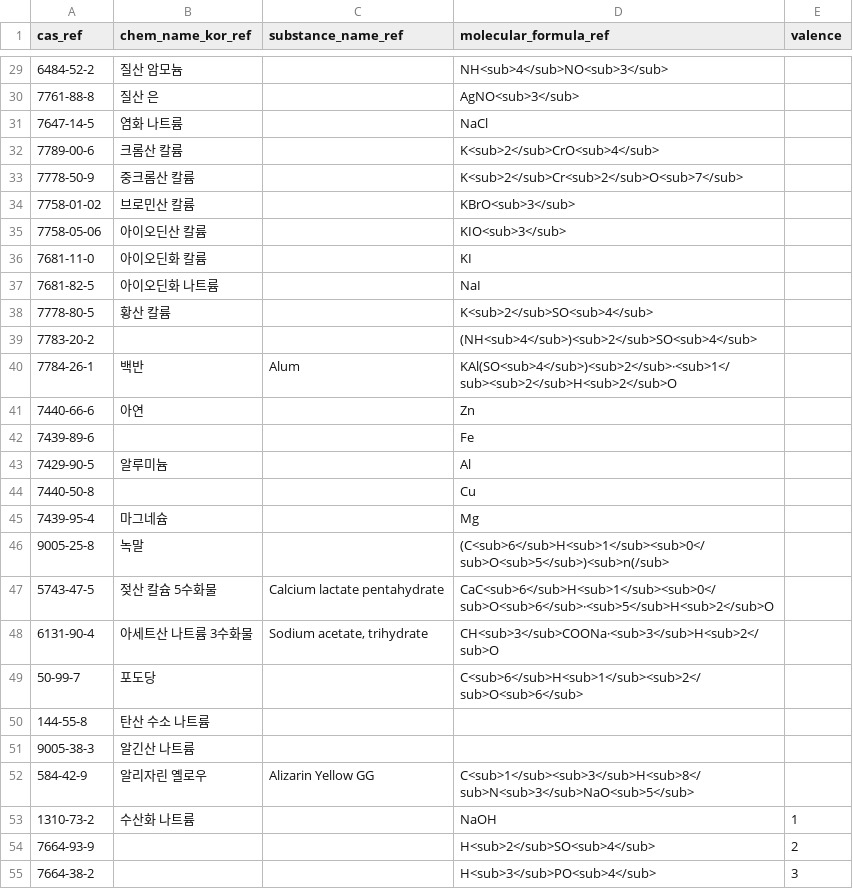
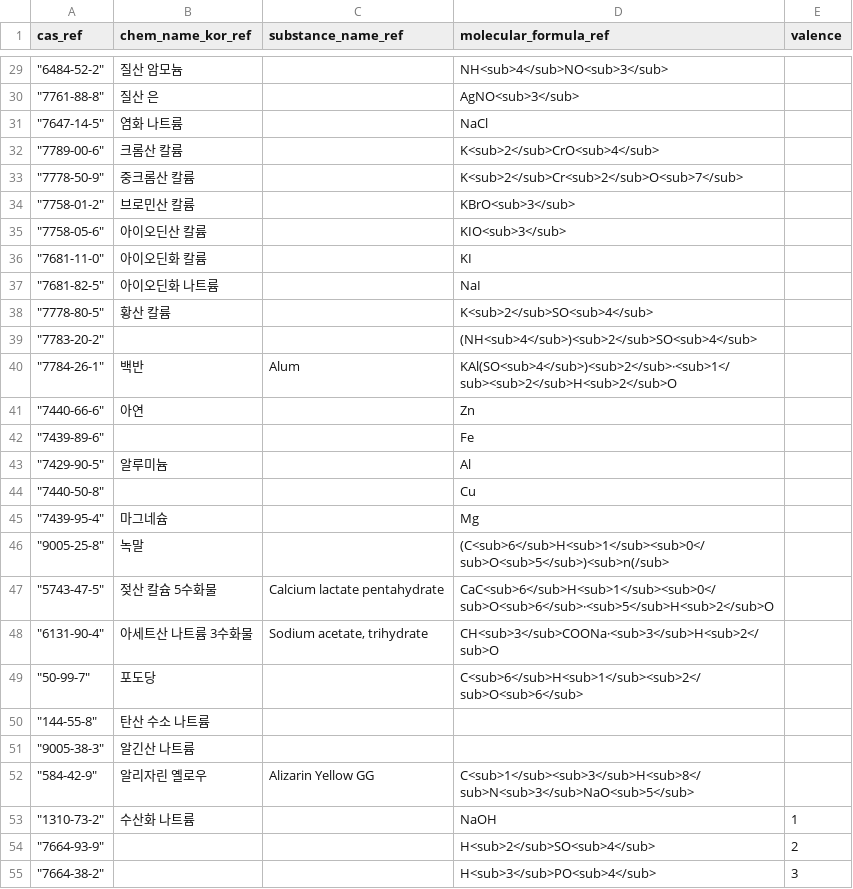
Before and after one commit to pogoksci/pogoksci.github.io, a CSV file: data/casimport-correct.csv, drawn as a sheet; only a part is shown, gaps mark what is left out; the diff covers the shown part only.

```diff
--- a/data/casimport-correct.csv
+++ b/data/casimport-correct.csv
@@ -29,27 +29,27 @@
-6484-52-2,질산 암모늄,,NH<sub>4</sub>NO<sub>3</sub>,
-7761-88-8,질산 은,,AgNO<sub>3</sub>,
-7647-14-5,염화 나트륨,,NaCl,
-7789-00-6,크롬산 칼륨,,K<sub>2</sub>CrO<sub>4</sub>,
-7778-50-9,중크롬산 칼륨,,K<sub>2</sub>Cr<sub>2</sub>O<sub>7</sub>,
-7758-01-02,브로민산 칼륨,,KBrO<sub>3</sub>,
-7758-05-06,아이오딘산 칼륨,,KIO<sub>3</sub>,
-7681-11-0,아이오딘화 칼륨,,KI,
-7681-82-5,아이오딘화 나트륨,,NaI,
-7778-80-5,황산 칼륨,,K<sub>2</sub>SO<sub>4</sub>,
-7783-20-2,,,(NH<sub>4</sub>)<sub>2</sub>SO<sub>4</sub>,
-7784-26-1,백반,Alum,KAl(SO<sub>4</sub>)<sub>2</sub>·<sub>1</sub><sub>2</sub>H<sub>2</sub>O,
-7440-66-6,아연,,Zn,
-7439-89-6,,,Fe,
-7429-90-5,알루미늄,,Al,
-7440-50-8,,,Cu,
-7439-95-4,마그네슘,,Mg,
-9005-25-8,녹말,,(C<sub>6</sub>H<sub>1</sub><sub>0</sub>O<sub>5</sub>)<sub>n(/sub>,
-5743-47-5,젖산 칼슘 5수화물,Calcium lactate pentahydrate,CaC<sub>6</sub>H<sub>1</sub><sub>0</sub>O<sub>6</sub>·<sub>5</sub>H<sub>2</sub>O,
-6131-90-4,아세트산 나트륨 3수화물,"Sodium acetate, trihydrate",CH<sub>3</sub>COONa·<sub>3</sub>H<sub>2</sub>O,
-50-99-7,포도당,,C<sub>6</sub>H<sub>1</sub><sub>2</sub>O<sub>6</sub>,
-144-55-8,탄산 수소 나트륨,,,
-9005-38-3,알긴산 나트륨,,,
-584-42-9,알리자린 옐로우,Alizarin Yellow GG,C<sub>1</sub><sub>3</sub>H<sub>8</sub>N<sub>3</sub>NaO<sub>5</sub>,
-1310-73-2,수산화 나트륨,,NaOH,1
-7664-93-9,,,H<sub>2</sub>SO<sub>4</sub>,2
-7664-38-2,,,H<sub>3</sub>PO<sub>4</sub>,3
+"""6484-52-2""",질산 암모늄,,NH<sub>4</sub>NO<sub>3</sub>,
+"""7761-88-8""",질산 은,,AgNO<sub>3</sub>,
+"""7647-14-5""",염화 나트륨,,NaCl,
+"""7789-00-6""",크롬산 칼륨,,K<sub>2</sub>CrO<sub>4</sub>,
+"""7778-50-9""",중크롬산 칼륨,,K<sub>2</sub>Cr<sub>2</sub>O<sub>7</sub>,
+"""7758-01-2""",브로민산 칼륨,,KBrO<sub>3</sub>,
+"""7758-05-6""",아이오딘산 칼륨,,KIO<sub>3</sub>,
+"""7681-11-0""",아이오딘화 칼륨,,KI,
+"""7681-82-5""",아이오딘화 나트륨,,NaI,
+"""7778-80-5""",황산 칼륨,,K<sub>2</sub>SO<sub>4</sub>,
+"""7783-20-2""",,,(NH<sub>4</sub>)<sub>2</sub>SO<sub>4</sub>,
+"""7784-26-1""",백반,Alum,KAl(SO<sub>4</sub>)<sub>2</sub>·<sub>1</sub><sub>2</sub>H<sub>2</sub>O,
+"""7440-66-6""",아연,,Zn,
+"""7439-89-6""",,,Fe,
+"""7429-90-5""",알루미늄,,Al,
+"""7440-50-8""",,,Cu,
+"""7439-95-4""",마그네슘,,Mg,
+"""9005-25-8""",녹말,,(C<sub>6</sub>H<sub>1</sub><sub>0</sub>O<sub>5</sub>)<sub>n(/sub>,
+"""5743-47-5""",젖산 칼슘 5수화물,Calcium lactate pentahydrate,CaC<sub>6</sub>H<sub>1</sub><sub>0</sub>O<sub>6</sub>·<sub>5</sub>H<sub>2</sub>O,
+"""6131-90-4""",아세트산 나트륨 3수화물,"Sodium acetate, trihydrate",CH<sub>3</sub>COONa·<sub>3</sub>H<sub>2</sub>O,
+"""50-99-7""",포도당,,C<sub>6</sub>H<sub>1</sub><sub>2</sub>O<sub>6</sub>,
+"""144-55-8""",탄산 수소 나트륨,,,
+"""9005-38-3""",알긴산 나트륨,,,
+"""584-42-9""",알리자린 옐로우,Alizarin Yellow GG,C<sub>1</sub><sub>3</sub>H<sub>8</sub>N<sub>3</sub>NaO<sub>5</sub>,
+"""1310-73-2""",수산화 나트륨,,NaOH,1
+"""7664-93-9""",,,H<sub>2</sub>SO<sub>4</sub>,2
+"""7664-38-2""",,,H<sub>3</sub>PO<sub>4</sub>,3
```
Also changed, not shown: 28 edited cells elsewhere in this file, data/HazardList.csv, data/experiment_kit.csv, 2 other files.
